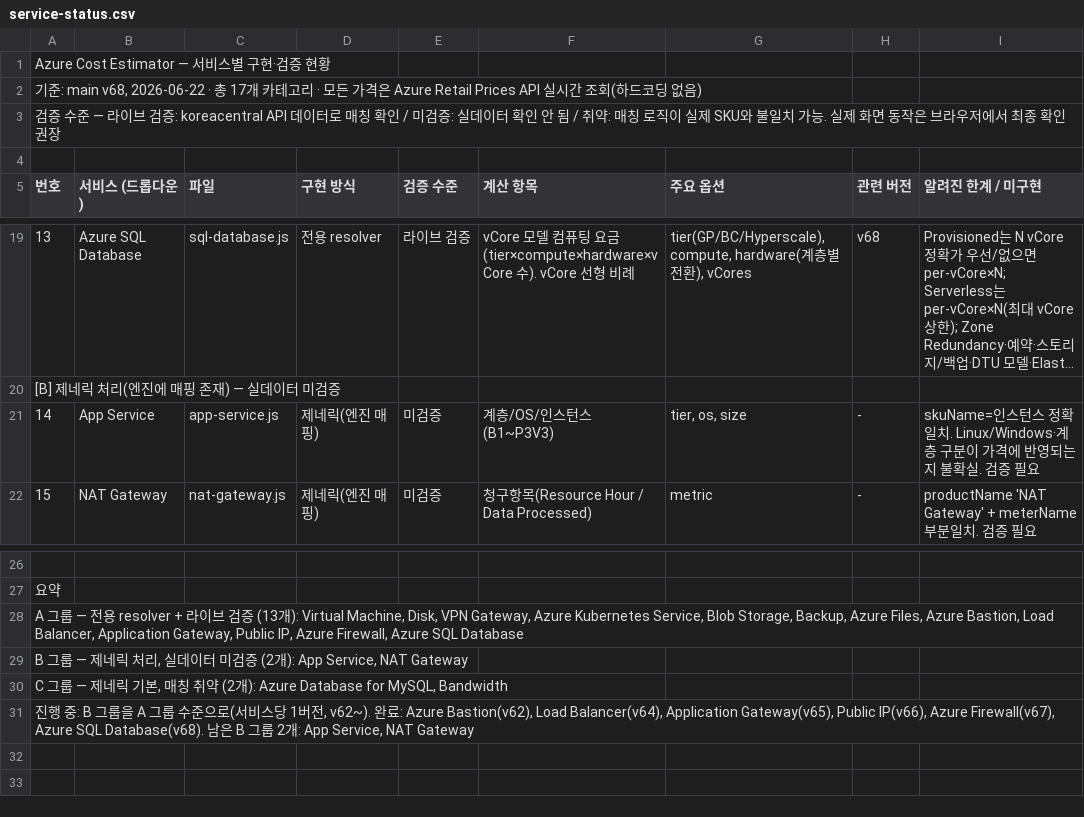
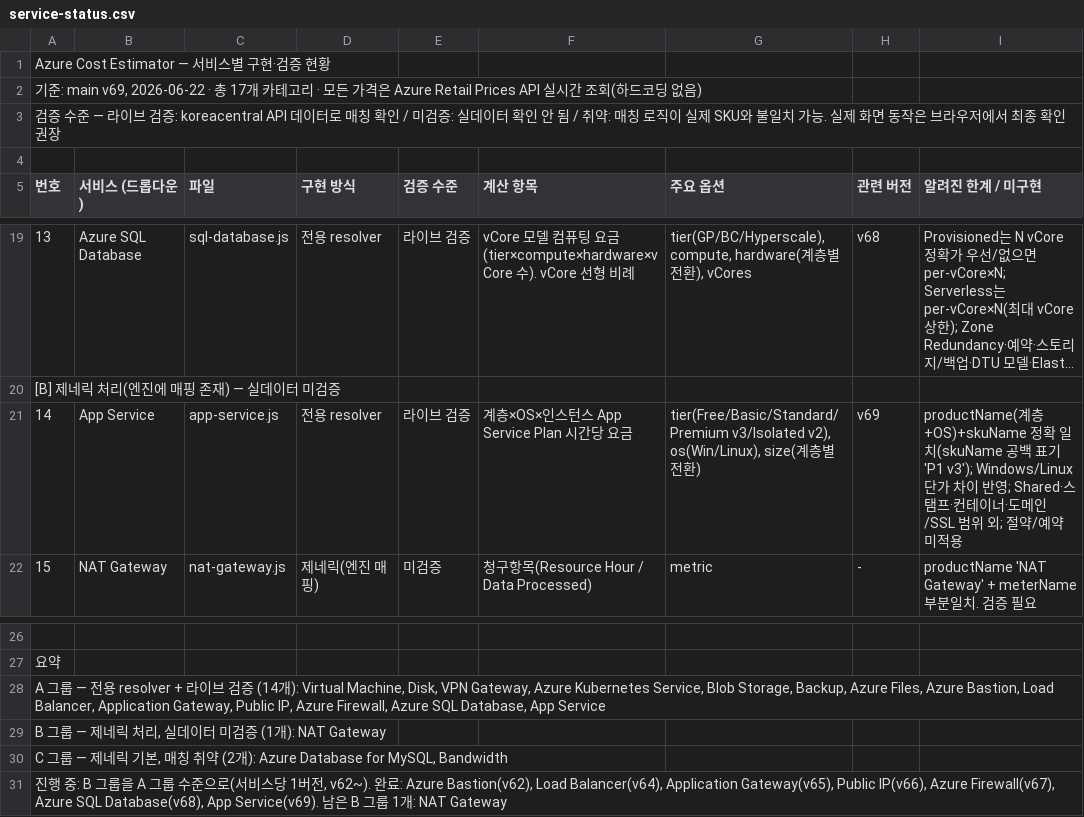
Before and after one commit to WWhaleFe/azure-cost-estimator, a CSV file: docs/service-status.csv, drawn as a sheet; only a part is shown, gaps mark what is left out; long unchanged cells end in ….

```diff
--- a/docs/service-status.csv
+++ b/docs/service-status.csv
@@ -1,3 +1,3 @@
 "Azure Cost Estimator — 서비스별 구현·검증 현황"
-"기준: main v68, 2026-06-22 · 총 17개 카테고리 · 모든 가격은 Azure Retail Prices API 실시간 조회(하드코딩 없음)"
+"기준: main v69, 2026-06-22 · 총 17개 카테고리 · 모든 가격은 Azure Retail Prices API 실시간 조회(하드코딩 없음)"
 "검증 수준 — 라이브 검증: koreacentral API 데이터로 매칭 확인 / 미검증: 실데이터 확인 안 됨 / 취약: 매칭 로직이 실제 SKU와 불일치 가능. 실제 화면 동작은 브라우저에서 최종 확인 권장"
@@ -20,3 +20,3 @@
 "[B] 제네릭 처리(엔진에 매핑 존재) — 실데이터 미검증","","","","","","","",""
-"14","App Service","app-service.js","제네릭(엔진 매핑)","미검증","계층/OS/인스턴스(B1~P3V3)","tier, os, size","-","skuName=인스턴스 정확일치. Linux/Windows·계층 구분이 가격에 반영되는지 불확실. 검증 필요"
+"14","App Service","app-service.js","전용 resolver","라이브 검증","계층×OS×인스턴스 App Service Plan 시간당 요금","tier(Free/Basic/Standard/Premium v3/Isolated v2), os(Win/Linux), size(계층별 전환)","v69","productName(계층+OS)+skuName 정확 일치(skuName 공백 표기 'P1 v3'); Windows/Linux 단가 차이 반영; Shared·스탬프·컨테이너·도메인/SSL 범위 외; 절약/예약 미적용"
 "15","NAT Gateway","nat-gateway.js","제네릭(엔진 매핑)","미검증","청구항목(Resource Hour / Data Processed)","metric","-","productName 'NAT Gateway' + meterName 부분일치. 검증 필요"
@@ -27,5 +27,5 @@
 "요약","","","","","","","",""
-"A 그룹 — 전용 resolver + 라이브 검증 (13개): Virtual Machine, Disk, VPN Gateway, Azure Kubernetes Service, Blob Storage, Backup, Azure Files, Azure Bastion, Load Balancer, Application Gateway, Public IP, Azure Firewall, Azure SQL Database","","","","","","","",""
-"B 그룹 — 제네릭 처리, 실데이터 미검증 (2개): App Service, NAT Gateway","","","","","","","",""
+"A 그룹 — 전용 resolver + 라이브 검증 (14개): Virtual Machine, Disk, VPN Gateway, Azure Kubernetes Service, Blob Storage, Backup, Azure Files, Azure Bastion, Load Balancer, Application Gateway, Public IP, Azure Firewall, Azure SQL Database, App Service","","","","","","","",""
+"B 그룹 — 제네릭 처리, 실데이터 미검증 (1개): NAT Gateway","","","","","","","",""
 "C 그룹 — 제네릭 기본, 매칭 취약 (2개): Azure Database for MySQL, Bandwidth","","","","","","","",""
-"진행 중: B 그룹을 A 그룹 수준으로(서비스당 1버전, v62~). 완료: Azure Bastion(v62), Load Balancer(v64), Application Gateway(v65), Public IP(v66), Azure Firewall(v67), Azure SQL Database(v68). 남은 B 그룹 2개: App Service, NAT Gateway","","","","","","","",""
+"진행 중: B 그룹을 A 그룹 수준으로(서비스당 1버전, v62~). 완료: Azure Bastion(v62), Load Balancer(v64), Application Gateway(v65), Public IP(v66), Azure Firewall(v67), Azure SQL Database(v68), App Service(v69). 남은 B 그룹 1개: NAT Gateway","","","","","","","",""
```
Also changed, not shown: 3 other files.
